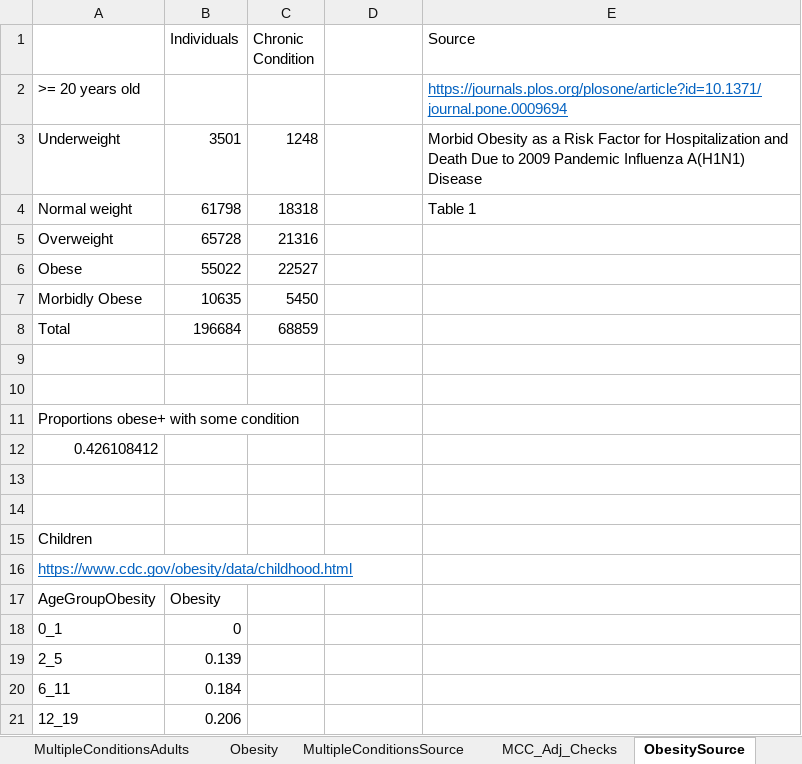
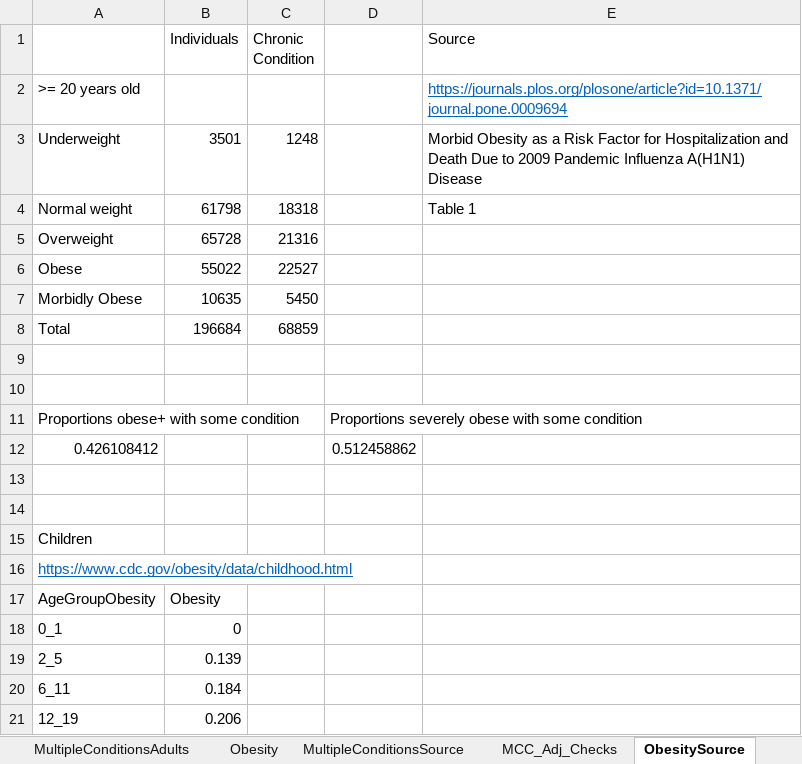
Before and after one commit to RemyFP/high-risk-flu, an Excel workbook: Parameters/High Risk - Parameters.xlsx, sheet ObesitySource, drawn as a sheet; values as stored, in another font and other column widths than the file's, no borders; the diff names each change by its address in the sheet, - before the commit and + after, or states it on an @@ line.

```diff
--- a/Parameters/High Risk - Parameters.xlsx (sheet ObesitySource)
+++ b/Parameters/High Risk - Parameters.xlsx (sheet ObesitySource)
-D11: (empty)
+D11: Proportions severely obese with some condition
-D12: (empty)
+D12: 0.512458862
```
Also changed, not shown: sheet Obesity, other sheet tabs, 12 other files.
